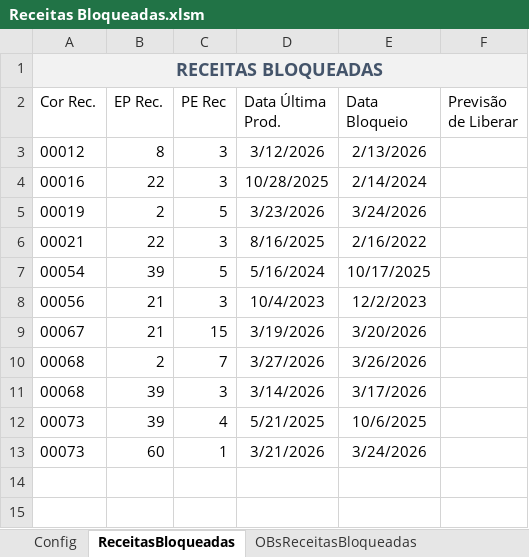
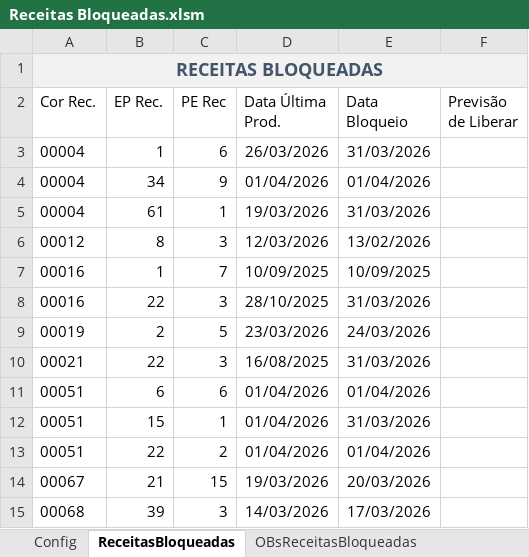
Before and after one commit to GabrielDiasNN/Automacoes-CR, an Excel workbook: Receitas Bloqueadas/Receitas Bloqueadas.xlsm, sheet ReceitasBloqueadas, drawn as a sheet; values as stored, in another font and other column widths than the file's, no borders; table styles not drawn; removed rows and columns are numbered as before the commit, all else as after; the diff names each change by its address in the sheet, - before the commit and + after, or states it on an @@ line.

```diff
--- a/Receitas Bloqueadas/Receitas Bloqueadas.xlsm (sheet ReceitasBloqueadas)
+++ b/Receitas Bloqueadas/Receitas Bloqueadas.xlsm (sheet ReceitasBloqueadas)
+row 3: 00004 | 1 | 6 | 26/03/2026 | 31/03/2026
+row 4: 00004 | 34 | 9 | 01/04/2026 | 01/04/2026
+row 5: 00004 | 61 | 1 | 19/03/2026 | 31/03/2026
-D6 (Data Última Prod.): 3/12/2026
+D6 (Data Última Prod.): 12/03/2026
-E6 (Data Bloqueio): 2/13/2026
+E6 (Data Bloqueio): 13/02/2026
+row 7: 00016 | 1 | 7 | 10/09/2025 | 10/09/2025
-D8 (Data Última Prod.): 10/28/2025
+D8 (Data Última Prod.): 28/10/2025
-E8 (Data Bloqueio): 2/14/2024
+E8 (Data Bloqueio): 31/03/2026
-D9 (Data Última Prod.): 3/23/2026
+D9 (Data Última Prod.): 23/03/2026
-E9 (Data Bloqueio): 3/24/2026
+E9 (Data Bloqueio): 24/03/2026
-D10 (Data Última Prod.): 8/16/2025
+D10 (Data Última Prod.): 16/08/2025
-E10 (Data Bloqueio): 2/16/2022
+E10 (Data Bloqueio): 31/03/2026
-row 7: 00054 | 39 | 5 | 5/16/2024 | 10/17/2025
-row 8: 00056 | 21 | 3 | 10/4/2023 | 12/2/2023
+row 11: 00051 | 6 | 6 | 01/04/2026 | 01/04/2026
+row 12: 00051 | 15 | 1 | 01/04/2026 | 31/03/2026
+row 13: 00051 | 22 | 2 | 01/04/2026 | 01/04/2026
-D14 (Data Última Prod.): 3/19/2026
+D14 (Data Última Prod.): 19/03/2026
-E14 (Data Bloqueio): 3/20/2026
+E14 (Data Bloqueio): 20/03/2026
-row 10: 00068 | 2 | 7 | 3/27/2026 | 3/26/2026
-D15 (Data Última Prod.): 3/14/2026
+D15 (Data Última Prod.): 14/03/2026
-E15 (Data Bloqueio): 3/17/2026
+E15 (Data Bloqueio): 17/03/2026
-row 12: 00073 | 39 | 4 | 5/21/2025 | 10/6/2025
-row 13: 00073 | 60 | 1 | 3/21/2026 | 3/24/2026
```
Also changed, not shown: sheet OBsReceitasBloqueadas, Montagem de Terceirizados/Validador_Notas_Montagem.xlsm, Receitas Emitidas/Controle de Receitas Emitidas.xlsm, 2 other files.
